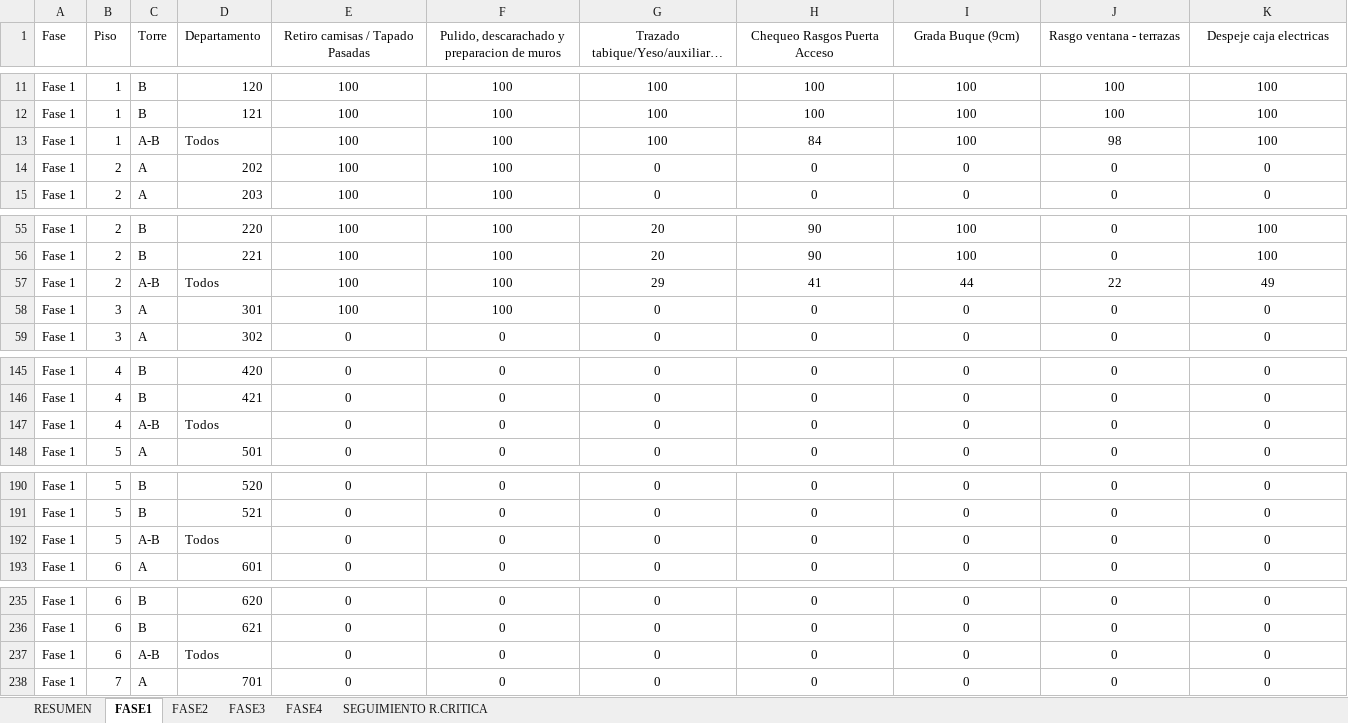
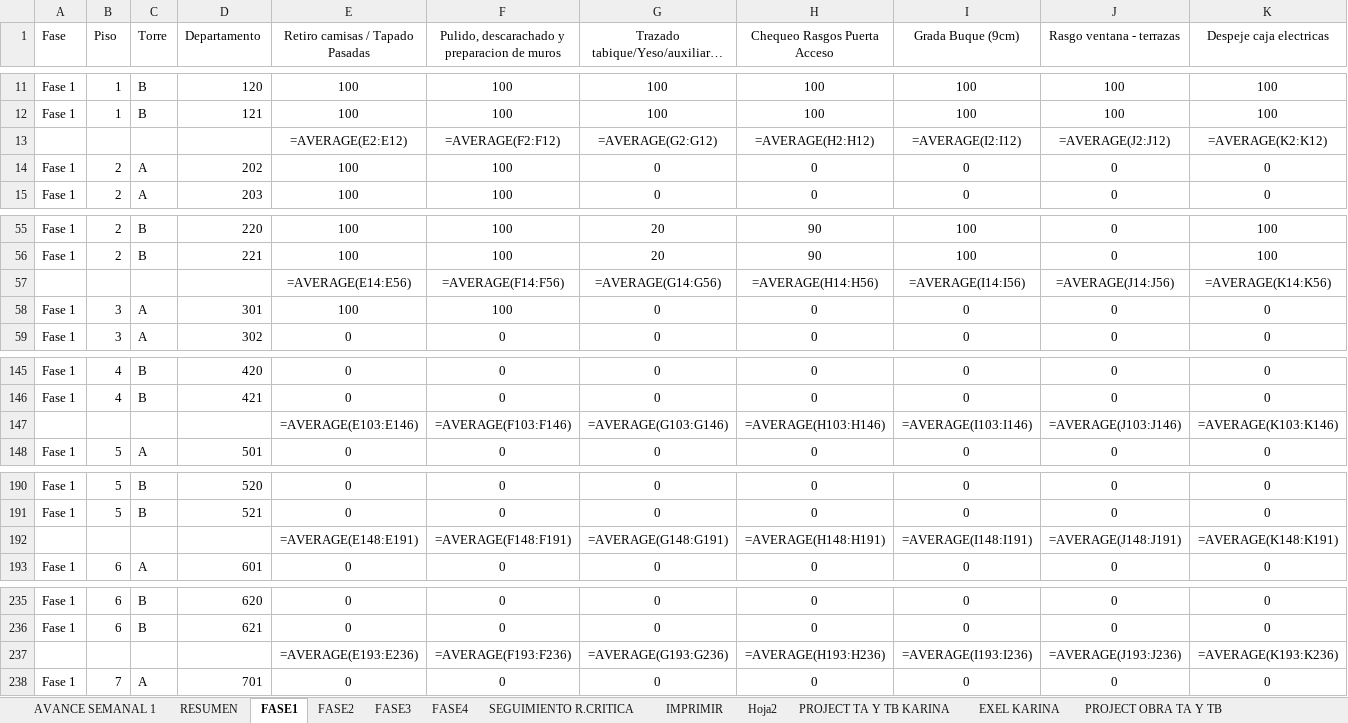
Before and after one commit to jesttefrancisco/FASES2.0, an Excel workbook: CONTROL_FASES_SFCO211.xlsx, sheet FASE1, drawn as a sheet; only a part is shown, gaps mark what is left out; long unchanged cells end in …; values as stored, in another font and other column widths than the file's, no borders; formulas without a stored value are shown as written; removed rows and columns are numbered as before the commit, all else as after; rows hold the shown columns only; the diff covers the shown part only; the diff names each change by its address in the sheet, - before the commit and + after, or states it on an @@ line.

```diff
--- a/CONTROL_FASES_SFCO211.xlsx (sheet FASE1)
+++ b/CONTROL_FASES_SFCO211.xlsx (sheet FASE1)
@@ sheet tab unhidden: AVANCE SEMANAL 1 @@
@@ sheet tab unhidden: IMPRIMIR @@
@@ sheet tab unhidden: Hoja2 @@
@@ sheet tab unhidden: PROJECT TA Y TB KARINA @@
@@ sheet tab unhidden: EXEL KARINA @@
@@ sheet tab unhidden: PROJECT OBRA TA Y TB @@
-row 13: Fase 1 | 1 | A-B | Todos | 100 | 100 | 100 | 84 | 100 | 98 | 100
+row 13:  |  |  |  | =AVERAGE(E2:E12) | =AVERAGE(F2:F12) | =AVERAGE(G2:G12) | =AVERAGE(H2:H12) | =AVERAGE(I2:I12) | =AVERAGE(J2:J12) | =AVERAGE(K2:K12)
-row 57: Fase 1 | 2 | A-B | Todos | 100 | 100 | 29 | 41 | 44 | 22 | 49
+row 57:  |  |  |  | =AVERAGE(E14:E56) | =AVERAGE(F14:F56) | =AVERAGE(G14:G56) | =AVERAGE(H14:H56) | =AVERAGE(I14:I56) | =AVERAGE(J14:J56) | =AVERAGE(K14:K56)
-row 147: Fase 1 | 4 | A-B | Todos | 0 | 0 | 0 | 0 | 0 | 0 | 0
+row 147:  |  |  |  | =AVERAGE(E103:E146) | =AVERAGE(F103:F146) | =AVERAGE(G103:G146) | =AVERAGE(H103:H146) | =AVERAGE(I103:I146) | =AVERAGE(J103:J146) | =AVERAGE(K103:K146)
-row 192: Fase 1 | 5 | A-B | Todos | 0 | 0 | 0 | 0 | 0 | 0 | 0
+row 192:  |  |  |  | =AVERAGE(E148:E191) | =AVERAGE(F148:F191) | =AVERAGE(G148:G191) | =AVERAGE(H148:H191) | =AVERAGE(I148:I191) | =AVERAGE(J148:J191) | =AVERAGE(K148:K191)
-row 237: Fase 1 | 6 | A-B | Todos | 0 | 0 | 0 | 0 | 0 | 0 | 0
+row 237:  |  |  |  | =AVERAGE(E193:E236) | =AVERAGE(F193:F236) | =AVERAGE(G193:G236) | =AVERAGE(H193:H236) | =AVERAGE(I193:I236) | =AVERAGE(J193:J236) | =AVERAGE(K193:K236)
```
Also changed, not shown: 4 added rows and 4 removed rows elsewhere in this sheet, sheet FASE3, sheet FASE2, sheet FASE4, sheet SEGUIMIENTO R.CRITICA, sheet RESUMEN, other sheet tabs, charts or pictures, 3 other files.
